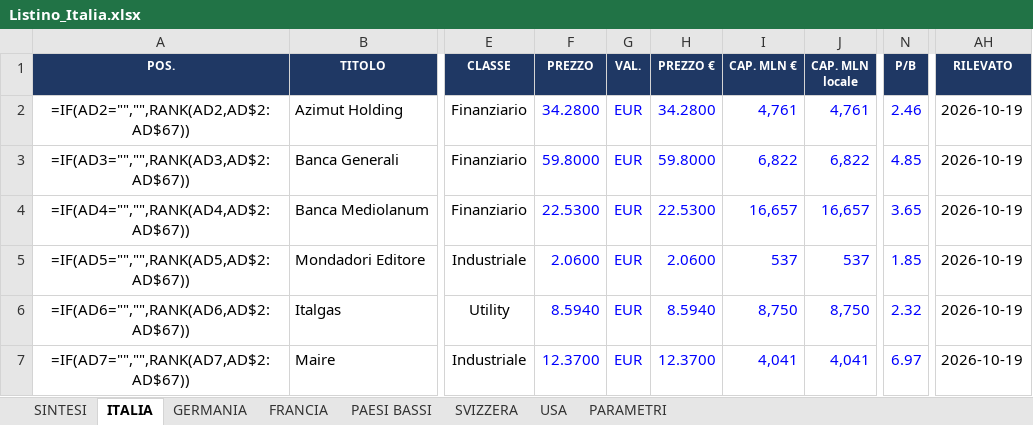
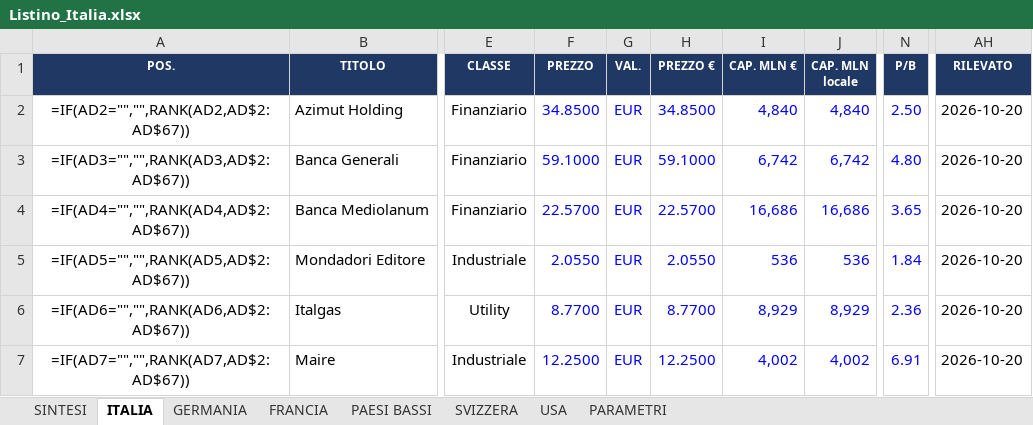
Before and after one commit to FPTechResearch/listino-dati, an Excel workbook: Listino_Italia.xlsx, sheet ITALIA, drawn as a sheet; only a part is shown, gaps mark what is left out; values as stored, in another font and other column widths than the file's, no borders; formulas without a stored value are shown as written; conditional formats not drawn; the diff covers the shown part only; the diff names each change by its address in the sheet, - before the commit and + after, or states it on an @@ line.

```diff
--- a/Listino_Italia.xlsx (sheet ITALIA)
+++ b/Listino_Italia.xlsx (sheet ITALIA)
-F2 (PREZZO): 34.2800
+F2 (PREZZO): 34.8500
-H2 (PREZZO €): 34.2800
+H2 (PREZZO €): 34.8500
-I2 (CAP. MLN €): 4,761
+I2 (CAP. MLN €): 4,840
-J2 (CAP. MLN locale): 4,761
+J2 (CAP. MLN locale): 4,840
-N2 (P/B): 2.46
+N2 (P/B): 2.50
-AH2:AH7 (RILEVATO): 2026-10-19
+AH2:AH7 (RILEVATO): 2026-10-20
-F3 (PREZZO): 59.8000
+F3 (PREZZO): 59.1000
-H3 (PREZZO €): 59.8000
+H3 (PREZZO €): 59.1000
-I3 (CAP. MLN €): 6,822
+I3 (CAP. MLN €): 6,742
-J3 (CAP. MLN locale): 6,822
+J3 (CAP. MLN locale): 6,742
-N3 (P/B): 4.85
+N3 (P/B): 4.80
-F4 (PREZZO): 22.5300
+F4 (PREZZO): 22.5700
-H4 (PREZZO €): 22.5300
+H4 (PREZZO €): 22.5700
-I4 (CAP. MLN €): 16,657
+I4 (CAP. MLN €): 16,686
-J4 (CAP. MLN locale): 16,657
+J4 (CAP. MLN locale): 16,686
-F5 (PREZZO): 2.0600
+F5 (PREZZO): 2.0550
-H5 (PREZZO €): 2.0600
+H5 (PREZZO €): 2.0550
-I5 (CAP. MLN €): 537
+I5 (CAP. MLN €): 536
-J5 (CAP. MLN locale): 537
+J5 (CAP. MLN locale): 536
-N5 (P/B): 1.85
+N5 (P/B): 1.84
-F6 (PREZZO): 8.5940
+F6 (PREZZO): 8.7700
-H6 (PREZZO €): 8.5940
+H6 (PREZZO €): 8.7700
-I6 (CAP. MLN €): 8,750
+I6 (CAP. MLN €): 8,929
-J6 (CAP. MLN locale): 8,750
+J6 (CAP. MLN locale): 8,929
-N6 (P/B): 2.32
+N6 (P/B): 2.36
-F7 (PREZZO): 12.3700
+F7 (PREZZO): 12.2500
-H7 (PREZZO €): 12.3700
+H7 (PREZZO €): 12.2500
-I7 (CAP. MLN €): 4,041
+I7 (CAP. MLN €): 4,002
-J7 (CAP. MLN locale): 4,041
+J7 (CAP. MLN locale): 4,002
-N7 (P/B): 6.97
+N7 (P/B): 6.91
```
Also changed, not shown: 724 edited cells elsewhere in this sheet, sheet USA, sheet GERMANIA, sheet FRANCIA, sheet SVIZZERA, sheet PAESI BASSI, 3 other files.
